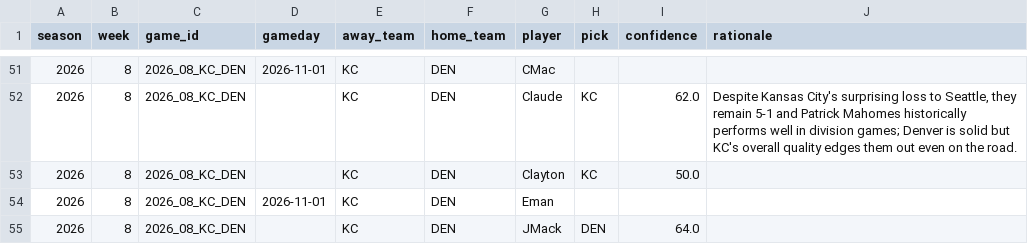
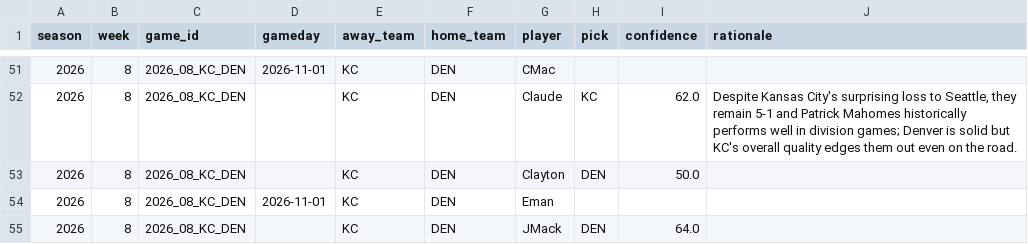
Before and after one commit to JimmyMick/nfl-pickem, a CSV file: predictions/picks/2026-wk08.csv, drawn as a sheet; only a part is shown, gaps mark what is left out.

Commit message:
picks: Clayton 2026 wk08

```diff
--- a/predictions/picks/2026-wk08.csv
+++ b/predictions/picks/2026-wk08.csv
@@ -52,3 +52,3 @@ season,week,game_id,gameday,away_team,home_team,player,pick,confidence,rationale
 2026,8,2026_08_KC_DEN,,KC,DEN,Claude,KC,62.0,"Despite Kansas City's surprising loss to Seattle, they remain 5-1 and Patrick Mahomes historically performs well in division games; Denver is solid but KC's overall quality edges them out even on the road."
-2026,8,2026_08_KC_DEN,,KC,DEN,Clayton,KC,50.0,
+2026,8,2026_08_KC_DEN,,KC,DEN,Clayton,DEN,50.0,
 2026,8,2026_08_KC_DEN,2026-11-01,KC,DEN,Eman,,,
```
